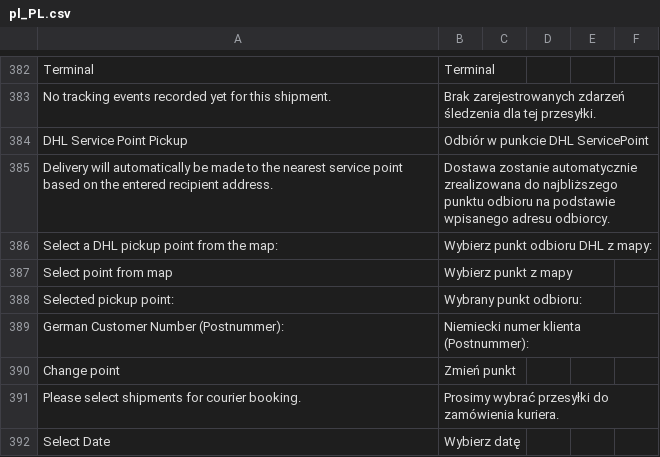
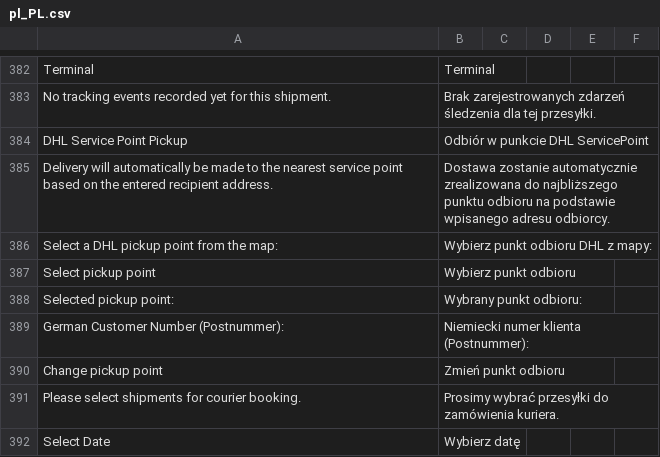
Before and after one commit to DHL-eCommerce-Poland/Magento-2, a CSV file: i18n/pl_PL.csv, drawn as a sheet; only a part is shown, gaps mark what is left out.

Commit message:
fix(checkout): optimize point selector render timers and update pickup point labels
- Debounce inline point selector and logo render timers using clearTimeout to prevent CPU thrashing
- Update Polish and English translation labels (Select pickup point, Change pickup point)
- Synchronize en_US.csv and pl_PL.csv entries line by line
- Remove SAP ID display from checkout shipping method row and summary step

```diff
--- a/i18n/pl_PL.csv
+++ b/i18n/pl_PL.csv
@@ -386,6 +386,6 @@ Delivery will automatically be made to the nearest service point based on the en
 Select a DHL pickup point from the map:,Wybierz punkt odbioru DHL z mapy:
-Select point from map,Wybierz punkt z mapy
+Select pickup point,Wybierz punkt odbioru
 Selected pickup point:,Wybrany punkt odbioru:
 German Customer Number (Postnummer):,Niemiecki numer klienta (Postnummer):
-Change point,Zmień punkt
+Change pickup point,Zmień punkt odbioru
 Please select shipments for courier booking.,Prosimy wybrać przesyłki do zamówienia kuriera.
```
Also changed, not shown: i18n/en_US.csv, 7 other files.
